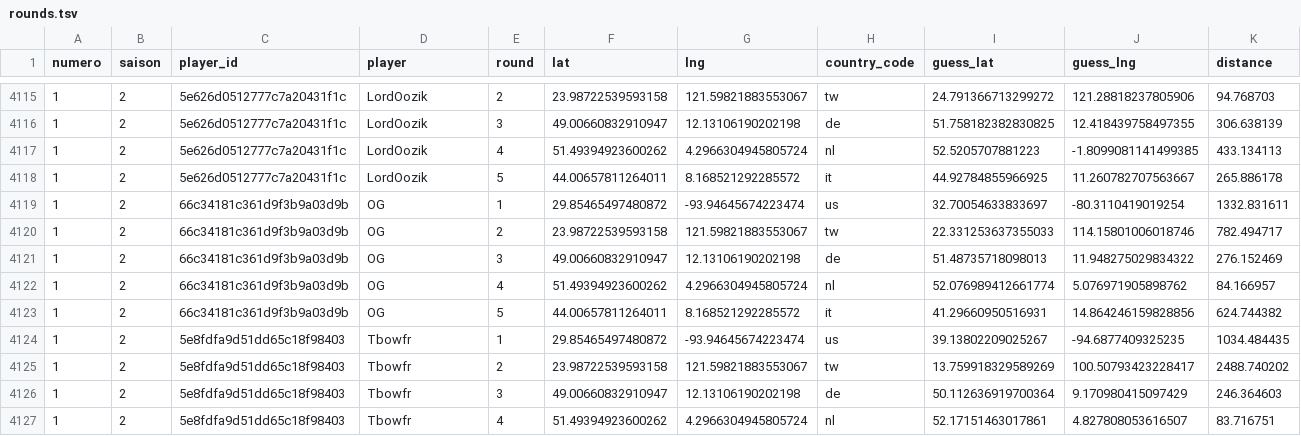
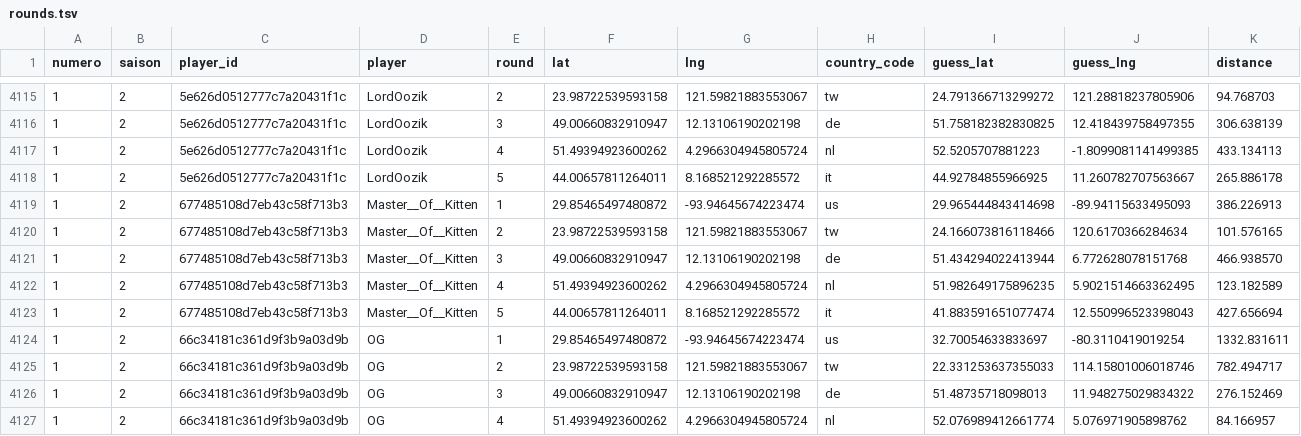
Before and after one commit to ComteUnderscoreL/geostats, a TSV file: data/rounds.tsv, drawn as a sheet; only a part is shown, gaps mark what is left out; the shorter side is filled out with more unchanged rows.

```diff
--- a/data/rounds.tsv
+++ b/data/rounds.tsv
@@ -4118,2 +4118,7 @@ numero	saison	player_id	player	round	lat	lng	country_code	guess_lat	guess_lng	di
 1	2	5e626d0512777c7a20431f1c	LordOozik	5	44.00657811264011	8.168521292285572	it	44.92784855966925	11.260782707563667	265.886178
+1	2	677485108d7eb43c58f713b3	Master__Of__Kitten	1	29.85465497480872	-93.94645674223474	us	29.965444843414698	-89.94115633495093	386.226913
+1	2	677485108d7eb43c58f713b3	Master__Of__Kitten	2	23.98722539593158	121.59821883553067	tw	24.166073816118466	120.6170366284634	101.576165
+1	2	677485108d7eb43c58f713b3	Master__Of__Kitten	3	49.00660832910947	12.13106190202198	de	51.434294022413944	6.772628078151768	466.938570
+1	2	677485108d7eb43c58f713b3	Master__Of__Kitten	4	51.49394923600262	4.2966304945805724	nl	51.982649175896235	5.9021514663362495	123.182589
+1	2	677485108d7eb43c58f713b3	Master__Of__Kitten	5	44.00657811264011	8.168521292285572	it	41.883591651077474	12.550996523398043	427.656694
 1	2	66c34181c361d9f3b9a03d9b	OG	1	29.85465497480872	-93.94645674223474	us	32.70054633833697	-80.3110419019254	1332.831611
```
Also changed, not shown: data/totals.tsv.
